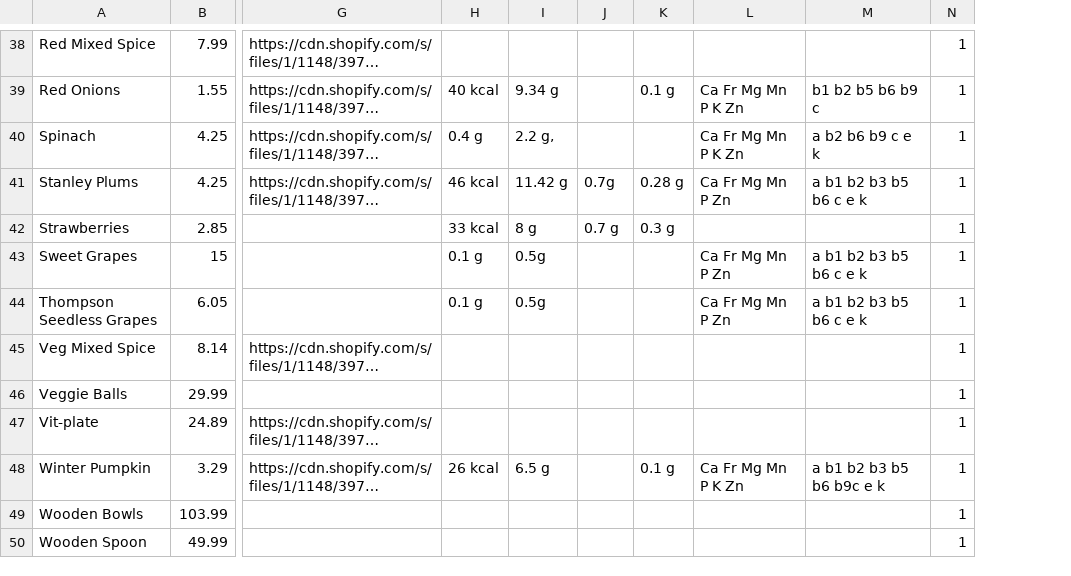
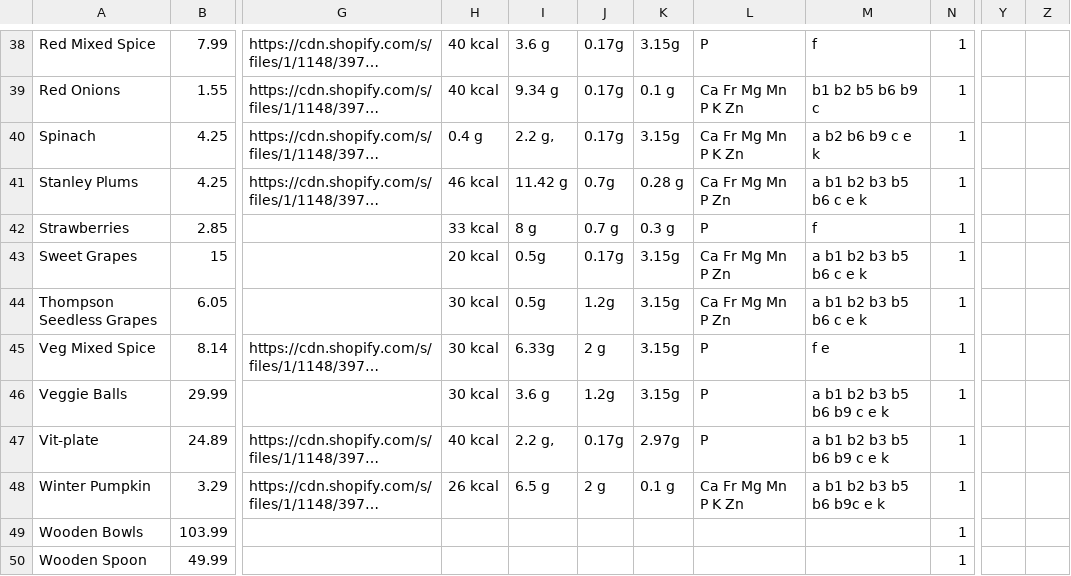
Before and after one commit to valentin1235/foodly-backend, a CSV file: foodlyCSV.csv, drawn as a sheet; only a part is shown, gaps mark what is left out; long unchanged cells end in …; the diff covers the shown part only; the diff names each change by its address in the sheet, - before the commit and + after, or states it on an @@ line.

```diff
--- a/foodlyCSV.csv
+++ b/foodlyCSV.csv
+column Y, empty
+column Z, empty
-H38: (empty)
+H38: 40 kcal
-I38: (empty)
+I38: 3.6 g
-J38:J40: (empty)
+J38:J40: 0.17g
-K38: (empty)
+K38: 3.15g
-L38: (empty)
+L38: P
-M38: (empty)
+M38: f
-K40: (empty)
+K40: 3.15g
-L42: (empty)
+L42: P
-M42: (empty)
+M42: f
-H43: 0.1 g
+H43: 20 kcal
-J43: (empty)
+J43: 0.17g
-K43:K46: (empty)
+K43:K46: 3.15g
-H44: 0.1 g
+H44: 30 kcal
-J44: (empty)
+J44: 1.2g
-H45:H46: (empty)
+H45:H46: 30 kcal
-I45: (empty)
+I45: 6.33g
-J45: (empty)
+J45: 2 g
-L45:L47: (empty)
+L45:L47: P
-M45: (empty)
+M45: f e
-I46: (empty)
+I46: 3.6 g
-J46: (empty)
+J46: 1.2g
-M46:M47: (empty)
+M46:M47: a b1 b2 b3 b5 b6 b9 c e k
-H47: (empty)
+H47: 40 kcal
-I47: (empty)
+I47: 2.2 g,
-J47: (empty)
+J47: 0.17g
-K47: (empty)
+K47: 2.97g
-J48: (empty)
+J48: 2 g
```
Also changed, not shown: 78 edited cells elsewhere in this file, 15 other files.
